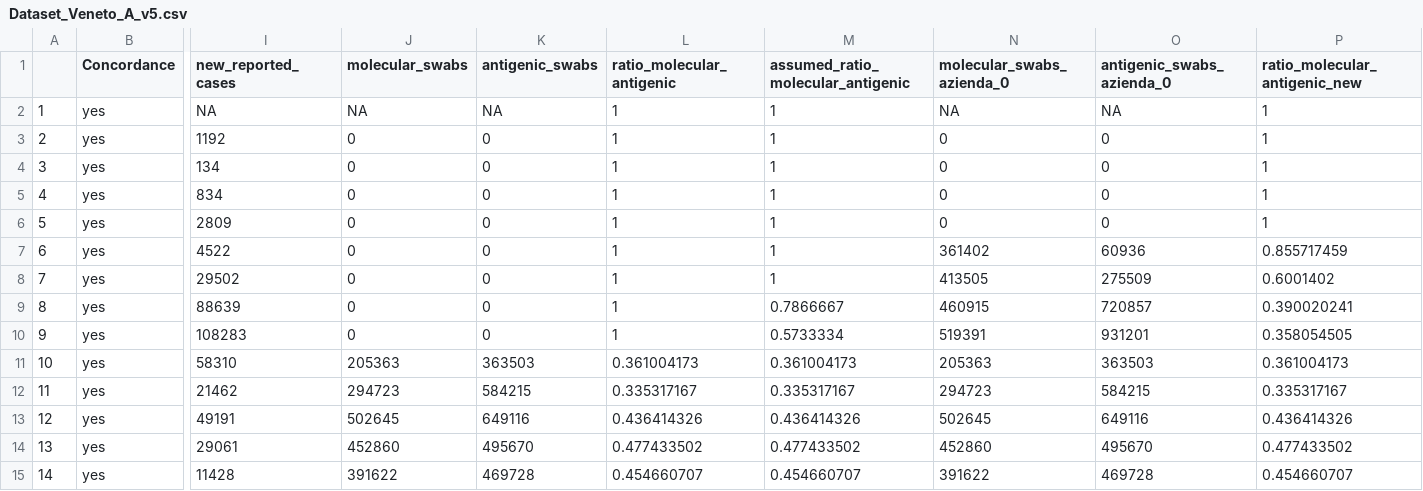
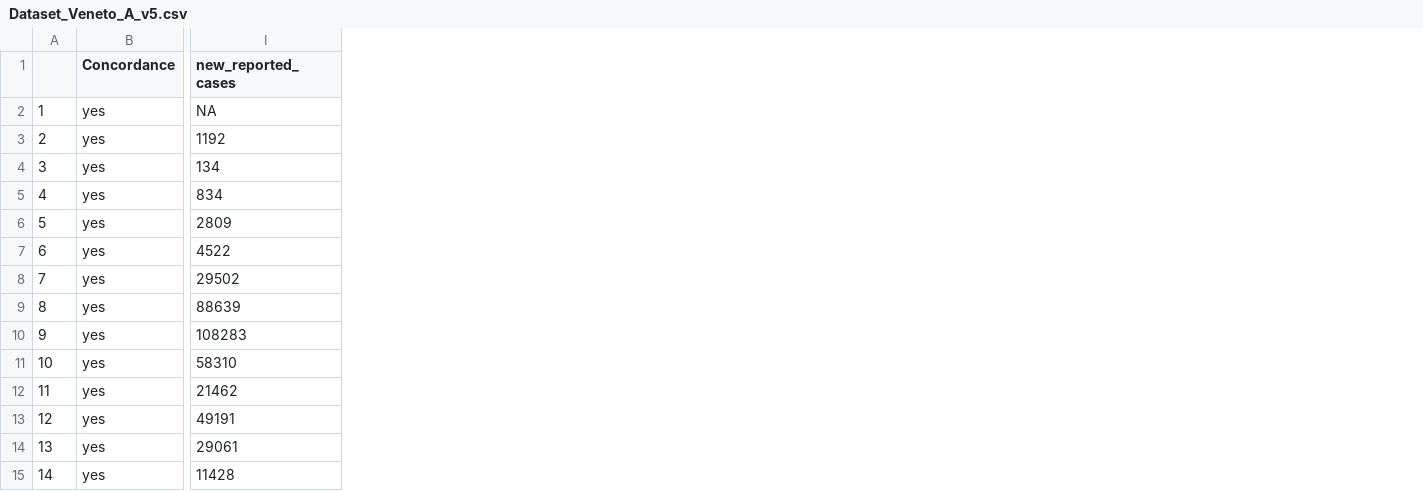
Before and after one commit to bnc19/COV_Italy_multistrain, a CSV file: model_fitting/data/Dataset_Veneto_A_v5.csv, drawn as a sheet; only a part is shown, gaps mark what is left out; the diff names each change by its address in the sheet, - before the commit and + after, or states it on an @@ line.

```diff
--- a/model_fitting/data/Dataset_Veneto_A_v5.csv
+++ b/model_fitting/data/Dataset_Veneto_A_v5.csv
-column J (molecular_swabs), rows 2-15: NA | 0 | 0 | 0 | 0 | 0 | 0 | 0 | 0 | 205363 | 294723 | 502645 | 452860 | 391622
-column K (antigenic_swabs), rows 2-15: NA | 0 | 0 | 0 | 0 | 0 | 0 | 0 | 0 | 363503 | 584215 | 649116 | 495670 | 469728
-column L (ratio_molecular_antigenic), rows 2-15: 1 | 1 | 1 | 1 | 1 | 1 | 1 | 1 | 1 | 0.361004173 | 0.335317167 | 0.436414326 | 0.477433502 | 0.454660707
-column M, rows 1-15: assumed_ratio_molecular_antigenic | 1 | 1 | 1 | 1 | 1 | 1 | 1 | 0.7866667 | 0.5733334 | 0.361004173 | 0.335317167 | 0.436414326 | 0.477433502 | 0.454660707
-column N (molecular_swabs_azienda_0), rows 2-15: NA | 0 | 0 | 0 | 0 | 361402 | 413505 | 460915 | 519391 | 205363 | 294723 | 502645 | 452860 | 391622
-column O (antigenic_swabs_azienda_0), rows 2-15: NA | 0 | 0 | 0 | 0 | 60936 | 275509 | 720857 | 931201 | 363503 | 584215 | 649116 | 495670 | 469728
-column P (ratio_molecular_antigenic_new), rows 2-15: 1 | 1 | 1 | 1 | 1 | 0.855717459 | 0.6001402 | 0.390020241 | 0.358054505 | 0.361004173 | 0.335317167 | 0.436414326 | 0.477433502 | 0.454660707
```
Also changed, not shown: model_fitting/data/Dataset_Italy_A_v5.csv, model_fitting/data/Dataset_Italy_Alpha_v1.csv, 7 other files.
